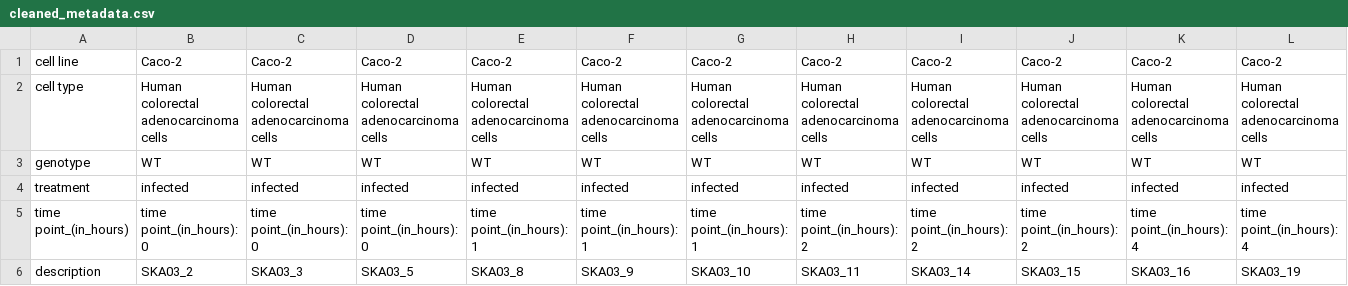
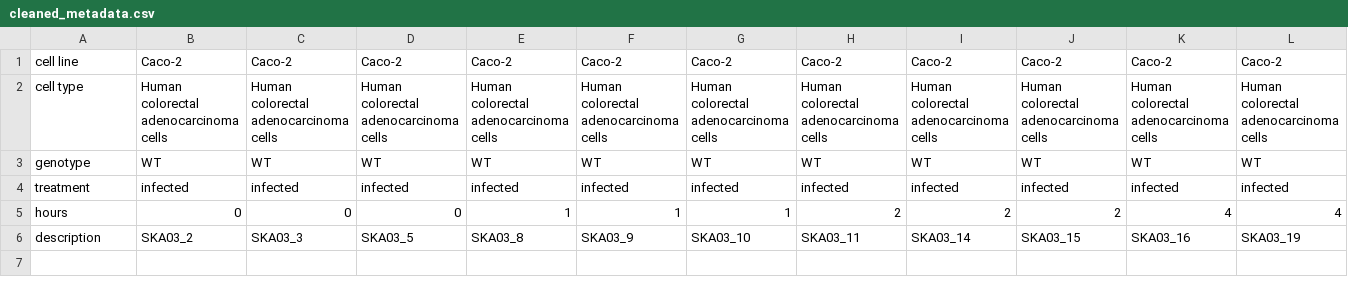
Before and after one commit to wildyr/BIT101-BIT107, a CSV file: Data_Retrieval/cleaned_metadata.csv, drawn as a sheet; only a part is shown; removed rows and columns are numbered as before the commit, all else as after; rows hold the shown columns only; the diff names each change by its address in the sheet, - before the commit and + after, or states it on an @@ line.

Commit message:
Amended row renames appropriately. Special case was required for hours coloumn.

```diff
--- a/Data_Retrieval/cleaned_metadata.csv
+++ b/Data_Retrieval/cleaned_metadata.csv
-row 5: time point_(in_hours) | time point_(in_hours): 0 | time point_(in_hours): 0 | time point_(in_hours): 0 | time point_(in_hours): 1 | time point_(in_hours): 1 | time point_(in_hours): 1 | time point_(in_hours): 2 | time point_(in_hours): 2 | time point_(in_hours): 2 | time point_(in_hours): 4 | time point_(in_hours): 4
+row 5: hours | 0 | 0 | 0 | 1 | 1 | 1 | 2 | 2 | 2 | 4 | 4
```
Also changed, not shown: 1 other file.
